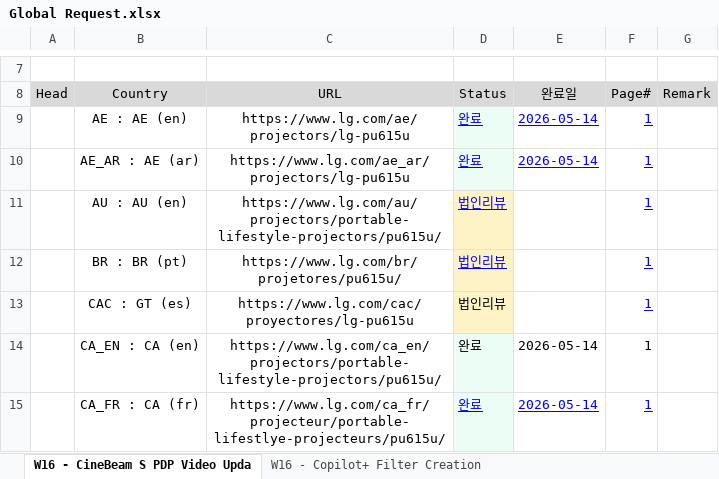
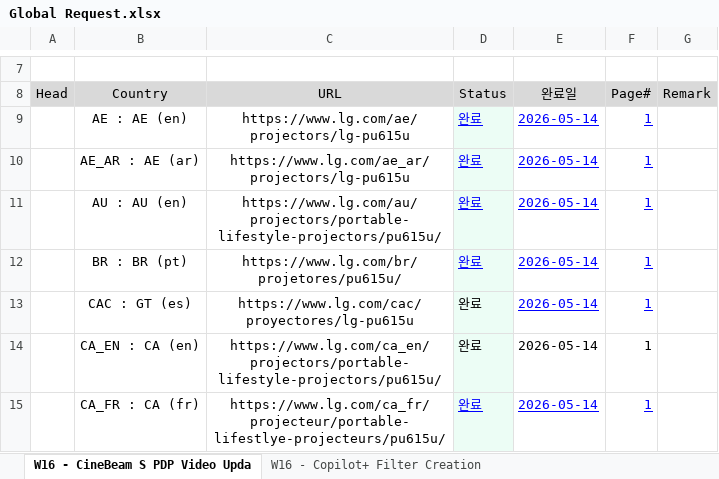
Before and after one commit to towdew/hs-dashboard, an Excel workbook: it/Global Request.xlsx, sheet W16 - CineBeam S PDP Video Upda, drawn as a sheet; only a part is shown, gaps mark what is left out; values as stored, in another font and other column widths than the file's, no borders; the diff covers the shown part only; the diff names each change by its address in the sheet, - before the commit and + after, or states it on an @@ line.

```diff
--- a/it/Global Request.xlsx (sheet W16 - CineBeam S PDP Video Upda)
+++ b/it/Global Request.xlsx (sheet W16 - CineBeam S PDP Video Upda)
-D11:D13 (Status): 법인리뷰
+D11:D13 (Status): 완료
-D11:D13 fill: #FEF3C7
+D11:D13 fill: #ECFDF5
-E11:E13 (완료일): (empty)
+E11:E13 (완료일): 2026-05-14
```
Also changed, not shown: 7 edited cells and cell formats elsewhere in this sheet, sheet W16 - Microsoft PDP Gallery Car, sheet W16 - Copilot+ Filter Creation.
